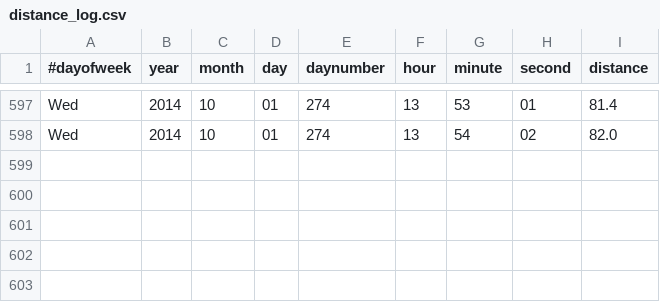
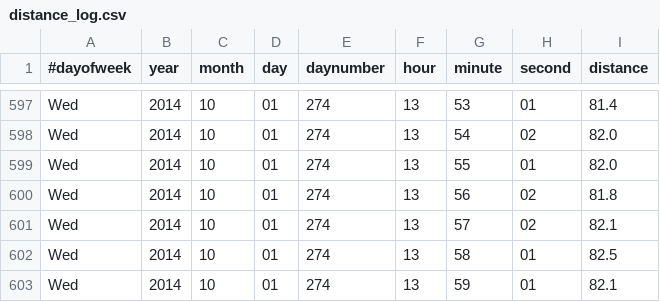
Before and after one commit to jandot/raspberrypisonar, a CSV file: distance_log.csv, drawn as a sheet; only a part is shown, gaps mark what is left out.

Commit message:
Periodic update log

```diff
--- a/distance_log.csv
+++ b/distance_log.csv
@@ -598 +598,6 @@ Wed,2014,10,01,274,13,53,01,81.4
 Wed,2014,10,01,274,13,54,02,82.0
+Wed,2014,10,01,274,13,55,01,82.0
+Wed,2014,10,01,274,13,56,02,81.8
+Wed,2014,10,01,274,13,57,02,82.1
+Wed,2014,10,01,274,13,58,01,82.5
+Wed,2014,10,01,274,13,59,01,82.1
```
